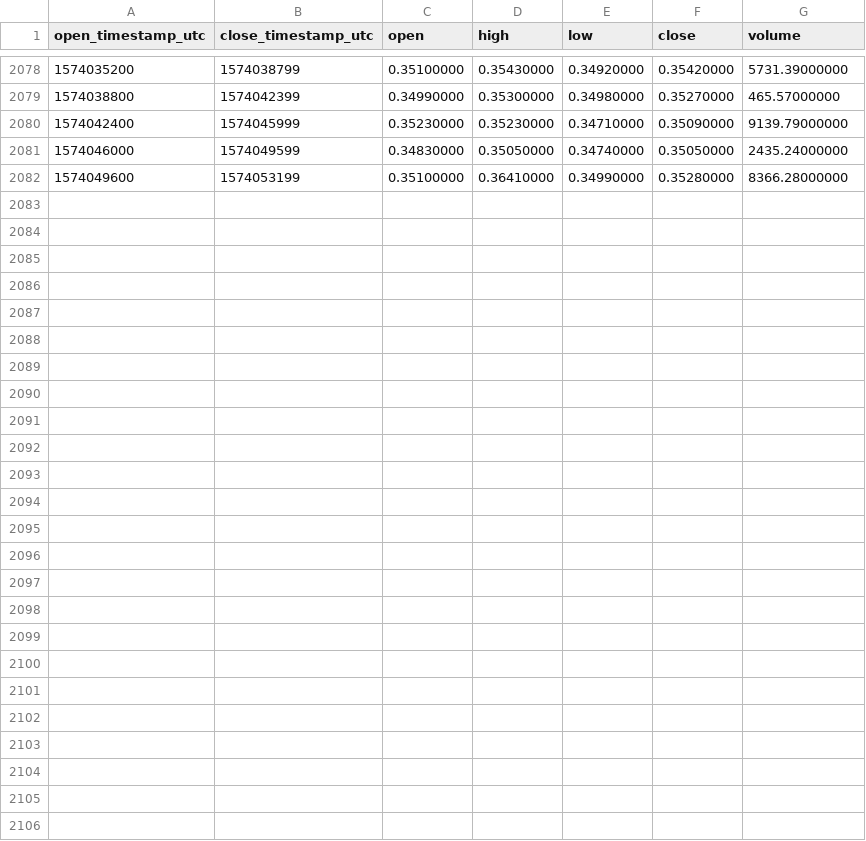
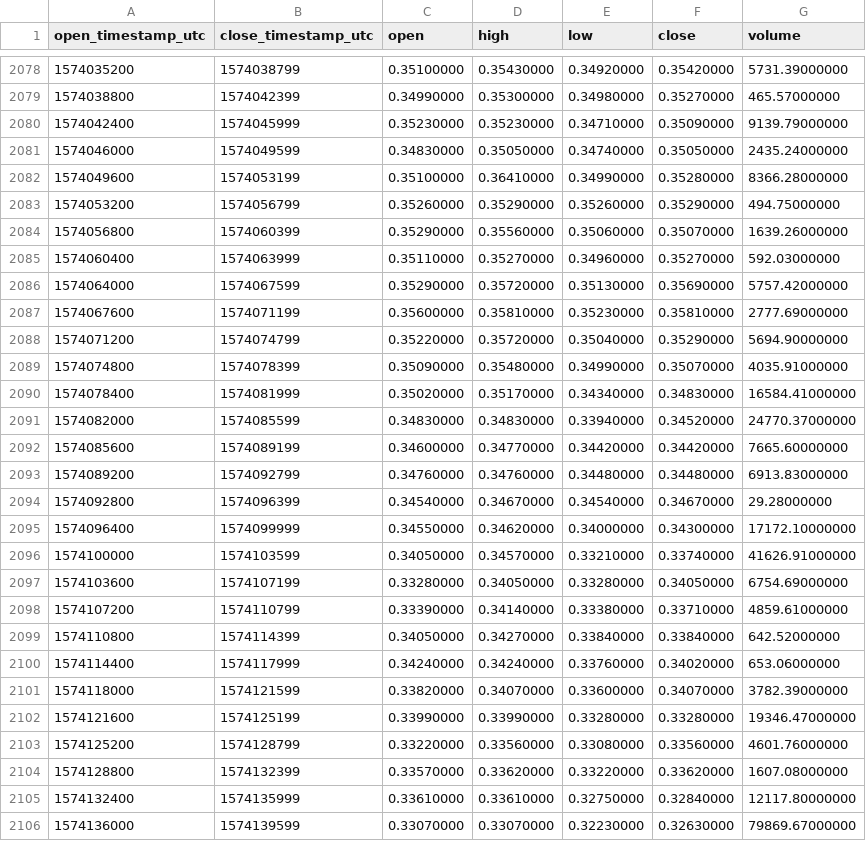
Before and after one commit to cryptobigbro/binance-MTLUSDT, a CSV file: binance-MTLUSDT-1h.csv, drawn as a sheet; only a part is shown, gaps mark what is left out.

Commit message:
Update OHLCV data.

```diff
--- a/binance-MTLUSDT-1h.csv
+++ b/binance-MTLUSDT-1h.csv
@@ -2082 +2082,25 @@ open_timestamp_utc,close_timestamp_utc,open,high,low,close,volume
 1574049600,1574053199,0.35100000,0.36410000,0.34990000,0.35280000,8366.28000000
+1574053200,1574056799,0.35260000,0.35290000,0.35260000,0.35290000,494.75000000
+1574056800,1574060399,0.35290000,0.35560000,0.35060000,0.35070000,1639.26000000
+1574060400,1574063999,0.35110000,0.35270000,0.34960000,0.35270000,592.03000000
+1574064000,1574067599,0.35290000,0.35720000,0.35130000,0.35690000,5757.42000000
+1574067600,1574071199,0.35600000,0.35810000,0.35230000,0.35810000,2777.69000000
+1574071200,1574074799,0.35220000,0.35720000,0.35040000,0.35290000,5694.90000000
+1574074800,1574078399,0.35090000,0.35480000,0.34990000,0.35070000,4035.91000000
+1574078400,1574081999,0.35020000,0.35170000,0.34340000,0.34830000,16584.41000000
+1574082000,1574085599,0.34830000,0.34830000,0.33940000,0.34520000,24770.37000000
+1574085600,1574089199,0.34600000,0.34770000,0.34420000,0.34420000,7665.60000000
+1574089200,1574092799,0.34760000,0.34760000,0.34480000,0.34480000,6913.83000000
+1574092800,1574096399,0.34540000,0.34670000,0.34540000,0.34670000,29.28000000
+1574096400,1574099999,0.34550000,0.34620000,0.34000000,0.34300000,17172.10000000
+1574100000,1574103599,0.34050000,0.34570000,0.33210000,0.33740000,41626.91000000
+1574103600,1574107199,0.33280000,0.34050000,0.33280000,0.34050000,6754.69000000
+1574107200,1574110799,0.33390000,0.34140000,0.33380000,0.33710000,4859.61000000
+1574110800,1574114399,0.34050000,0.34270000,0.33840000,0.33840000,642.52000000
+1574114400,1574117999,0.34240000,0.34240000,0.33760000,0.34020000,653.06000000
+1574118000,1574121599,0.33820000,0.34070000,0.33600000,0.34070000,3782.39000000
+1574121600,1574125199,0.33990000,0.33990000,0.33280000,0.33280000,19346.47000000
+1574125200,1574128799,0.33220000,0.33560000,0.33080000,0.33560000,4601.76000000
+1574128800,1574132399,0.33570000,0.33620000,0.33220000,0.33620000,1607.08000000
+1574132400,1574135999,0.33610000,0.33610000,0.32750000,0.32840000,12117.80000000
+1574136000,1574139599,0.33070000,0.33070000,0.32230000,0.32630000,79869.67000000
```
Also changed, not shown: binance-MTLUSDT-1d.csv.
